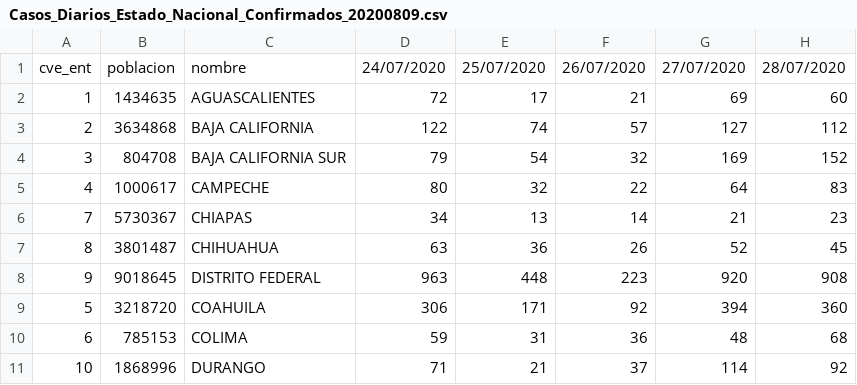
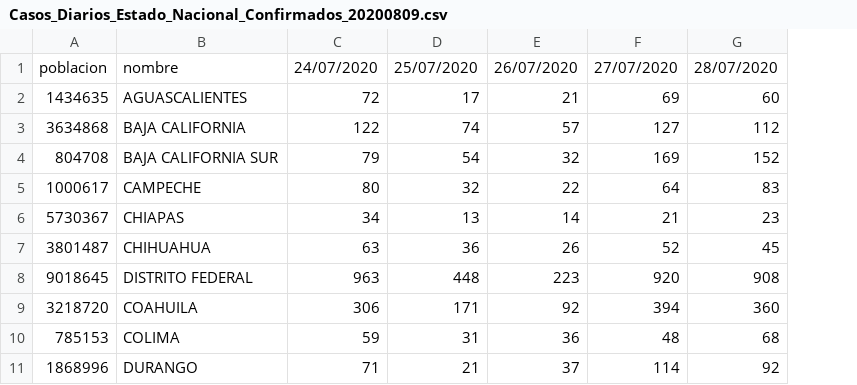
Before and after one commit to diegomire/CdeCMX, a CSV file: Casos_Diarios_Estado_Nacional_Confirmados_20200809.csv, drawn as a sheet; only a part is shown; the diff names each change by its address in the sheet, - before the commit and + after, or states it on an @@ line.

Commit message:
Add files via upload

```diff
--- a/Casos_Diarios_Estado_Nacional_Confirmados_20200809.csv
+++ b/Casos_Diarios_Estado_Nacional_Confirmados_20200809.csv
-column A, rows 1-11: cve_ent | 1 | 2 | 3 | 4 | 7 | 8 | 9 | 5 | 6 | 10
```
